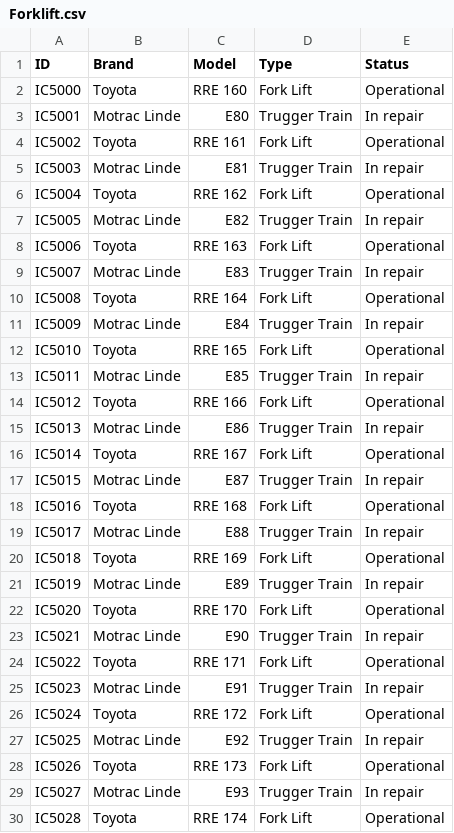
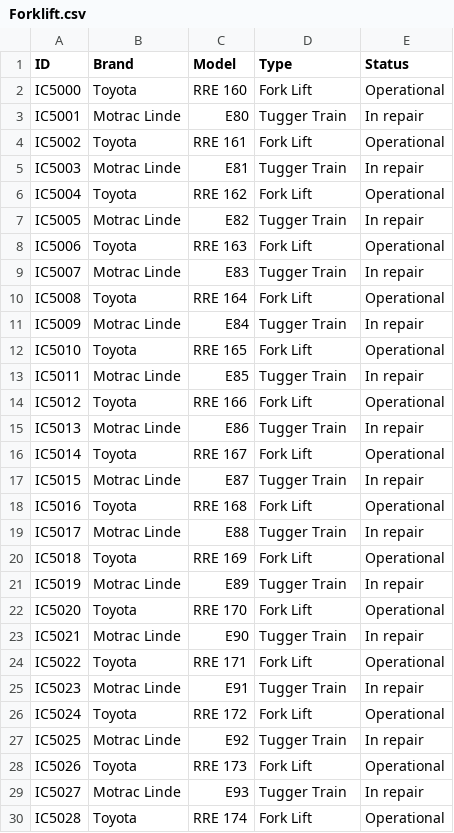
Before and after one commit to icolaes/csv, a CSV file: Forklift.csv, drawn as a sheet; only a part is shown; the diff covers the shown part only.

Commit message:
Update Forklift.csv

```diff
--- a/Forklift.csv
+++ b/Forklift.csv
@@ -2,29 +2,29 @@ ID,Brand,Model,Type,Status
 IC5000,Toyota,RRE 160,Fork Lift,Operational
-IC5001,Motrac Linde,E80,Trugger Train,In repair
+IC5001,Motrac Linde,E80,Tugger Train,In repair
 IC5002,Toyota,RRE 161,Fork Lift,Operational
-IC5003,Motrac Linde,E81,Trugger Train,In repair
+IC5003,Motrac Linde,E81,Tugger Train,In repair
 IC5004,Toyota,RRE 162,Fork Lift,Operational
-IC5005,Motrac Linde,E82,Trugger Train,In repair
+IC5005,Motrac Linde,E82,Tugger Train,In repair
 IC5006,Toyota,RRE 163,Fork Lift,Operational
-IC5007,Motrac Linde,E83,Trugger Train,In repair
+IC5007,Motrac Linde,E83,Tugger Train,In repair
 IC5008,Toyota,RRE 164,Fork Lift,Operational
-IC5009,Motrac Linde,E84,Trugger Train,In repair
+IC5009,Motrac Linde,E84,Tugger Train,In repair
 IC5010,Toyota,RRE 165,Fork Lift,Operational
-IC5011,Motrac Linde,E85,Trugger Train,In repair
+IC5011,Motrac Linde,E85,Tugger Train,In repair
 IC5012,Toyota,RRE 166,Fork Lift,Operational
-IC5013,Motrac Linde,E86,Trugger Train,In repair
+IC5013,Motrac Linde,E86,Tugger Train,In repair
 IC5014,Toyota,RRE 167,Fork Lift,Operational
-IC5015,Motrac Linde,E87,Trugger Train,In repair
+IC5015,Motrac Linde,E87,Tugger Train,In repair
 IC5016,Toyota,RRE 168,Fork Lift,Operational
-IC5017,Motrac Linde,E88,Trugger Train,In repair
+IC5017,Motrac Linde,E88,Tugger Train,In repair
 IC5018,Toyota,RRE 169,Fork Lift,Operational
-IC5019,Motrac Linde,E89,Trugger Train,In repair
+IC5019,Motrac Linde,E89,Tugger Train,In repair
 IC5020,Toyota,RRE 170,Fork Lift,Operational
-IC5021,Motrac Linde,E90,Trugger Train,In repair
+IC5021,Motrac Linde,E90,Tugger Train,In repair
 IC5022,Toyota,RRE 171,Fork Lift,Operational
-IC5023,Motrac Linde,E91,Trugger Train,In repair
+IC5023,Motrac Linde,E91,Tugger Train,In repair
 IC5024,Toyota,RRE 172,Fork Lift,Operational
-IC5025,Motrac Linde,E92,Trugger Train,In repair
+IC5025,Motrac Linde,E92,Tugger Train,In repair
 IC5026,Toyota,RRE 173,Fork Lift,Operational
-IC5027,Motrac Linde,E93,Trugger Train,In repair
+IC5027,Motrac Linde,E93,Tugger Train,In repair
 IC5028,Toyota,RRE 174,Fork Lift,Operational
```
Also changed, not shown: 60 edited cells elsewhere in this file.
